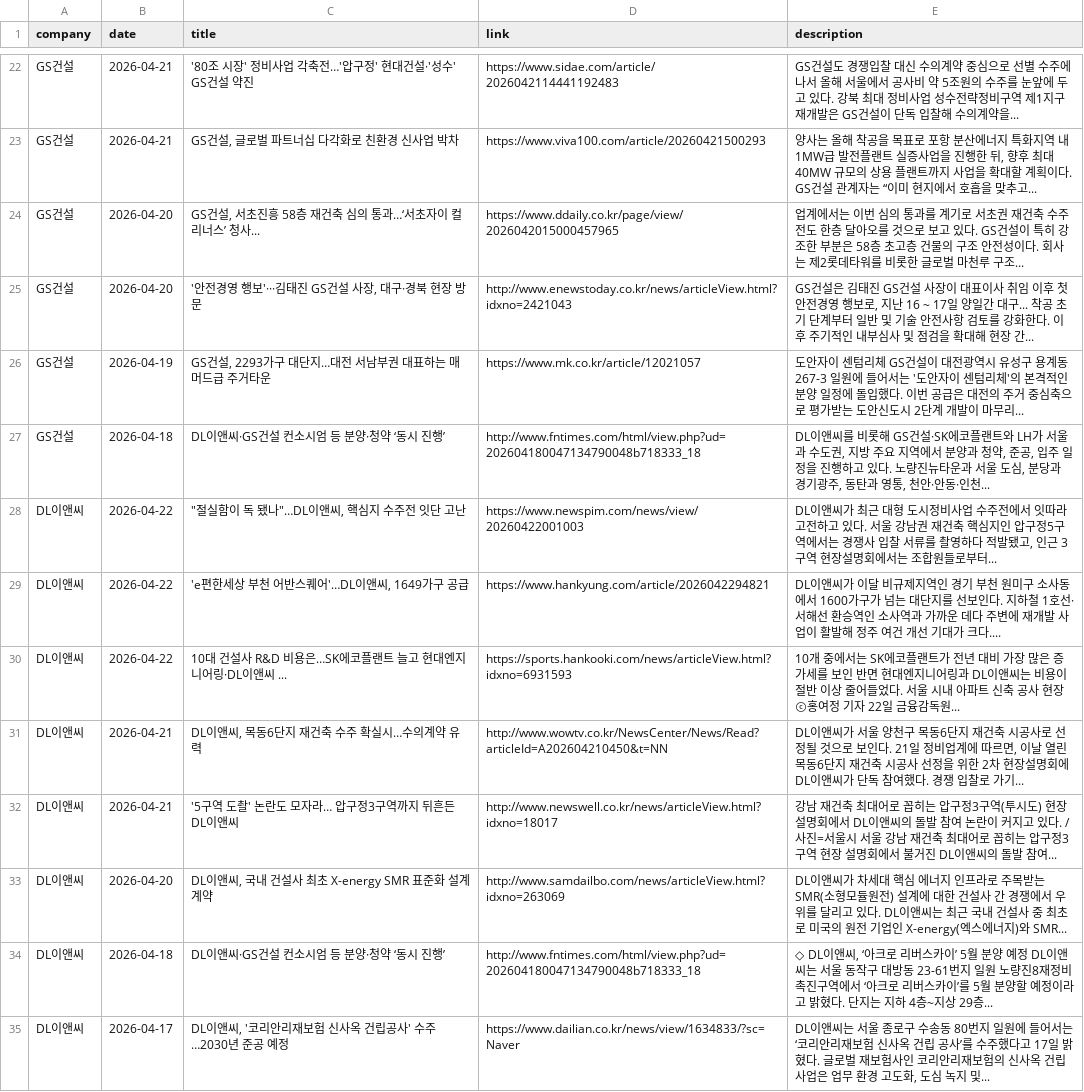
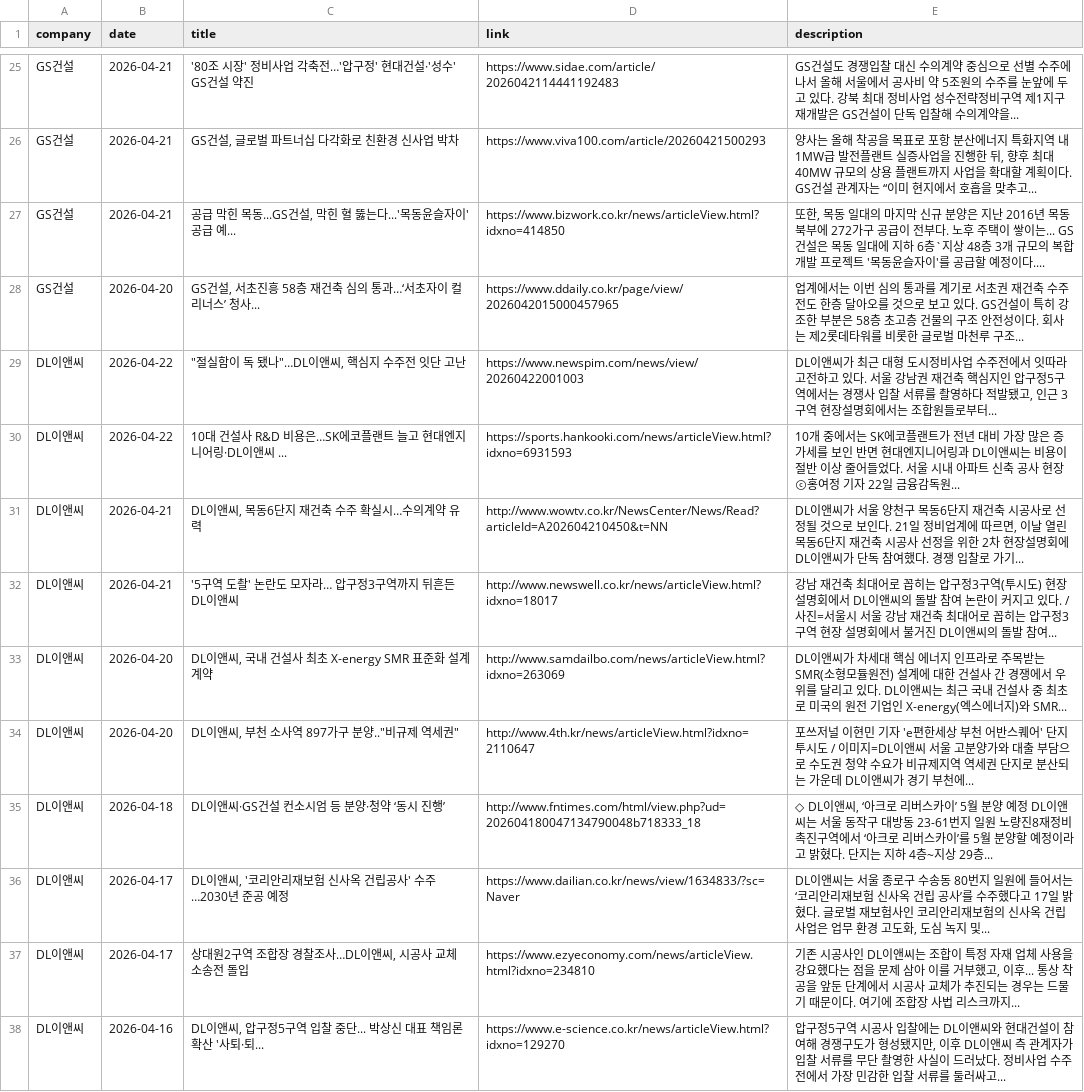
Before and after one commit to hdec-daily-news/hdec-competitors, a CSV file: 대형사_동향.csv, drawn as a sheet; only a part is shown, gaps mark what is left out; the shorter side is filled out with more unchanged rows; removed rows and columns are numbered as before the commit, all else as after; the diff covers the shown part only; the diff names each change by its address in the sheet, - before the commit and + after, or states it on an @@ line.

```diff
--- a/대형사_동향.csv
+++ b/대형사_동향.csv
+row 27: GS건설 | 2026-04-21 | 공급 막힌 목동...GS건설, 막힌 혈 뚫는다...'목동윤슬자이' 공급 예... | https://www.bizwork.co.kr/news/articleView.html?idxno=414850 | 또한, 목동 일대의 마지막 신규 분양은 지난 2016년 목동 북부에 272가구 공급이 전부다. 노후 주택이 쌓이는... GS건설은 목동 일대에 지하 6층`지상 48층 3개 규모의 복합개발 프로젝트 '목동윤슬자이'를 공급할 예정이다....
-row 25: GS건설 | 2026-04-20 | '안전경영 행보'···김태진 GS건설 사장, 대구·경북 현장 방문 | http://www.enewstoday.co.kr/news/articleView.html?idxno=2421043 | GS건설은 김태진 GS건설 사장이 대표이사 취임 이후 첫 안전경영 행보로, 지난 16 ~ 17일 양일간 대구... 착공 초기 단계부터 일반 및 기술 안전사항 검토를 강화한다. 이후 주기적인 내부심사 및 점검을 확대해 현장 간...
-row 26: GS건설 | 2026-04-19 | GS건설, 2293가구 대단지…대전 서남부권 대표하는 매머드급 주거타운 | https://www.mk.co.kr/article/12021057 | 도안자이 센텀리체 GS건설이 대전광역시 유성구 용계동 267-3 일원에 들어서는 '도안자이 센텀리체'의 본격적인 분양 일정에 돌입했다. 이번 공급은 대전의 주거 중심축으로 평가받는 도안신도시 2단계 개발이 마무리...
-row 27: GS건설 | 2026-04-18 | DL이앤씨·GS건설 컨소시엄 등 분양·청약 ‘동시 진행’ | http://www.fntimes.com/html/view.php?ud=202604180047134790048b718333_18 | DL이앤씨를 비롯해 GS건설·SK에코플랜트와 LH가 서울과 수도권, 지방 주요 지역에서 분양과 청약, 준공, 입주 일정을 진행하고 있다. 노량진뉴타운과 서울 도심, 분당과 경기광주, 동탄과 영통, 천안·안동·인천...
-row 29: DL이앤씨 | 2026-04-22 | 'e편한세상 부천 어반스퀘어'…DL이앤씨, 1649가구 공급 | https://www.hankyung.com/article/2026042294821 | DL이앤씨가 이달 비규제지역인 경기 부천 원미구 소사동에서 1600가구가 넘는 대단지를 선보인다. 지하철 1호선·서해선 환승역인 소사역과 가까운 데다 주변에 재개발 사업이 활발해 정주 여건 개선 기대가 크다....
+row 34: DL이앤씨 | 2026-04-20 | DL이앤씨, 부천 소사역 897가구 분양.."비규제 역세권" | http://www.4th.kr/news/articleView.html?idxno=2110647 | 포쓰저널 이현민 기자 'e편한세상 부천 어반스퀘어' 단지 투시도 / 이미지=DL이앤씨 서울 고분양가와 대출 부담으로 수도권 청약 수요가 비규제지역 역세권 단지로 분산되는 가운데 DL이앤씨가 경기 부천에...
```
Also changed, not shown: 7 added rows, 4 removed rows and 5 edited cells elsewhere in this file, 1 other file.
